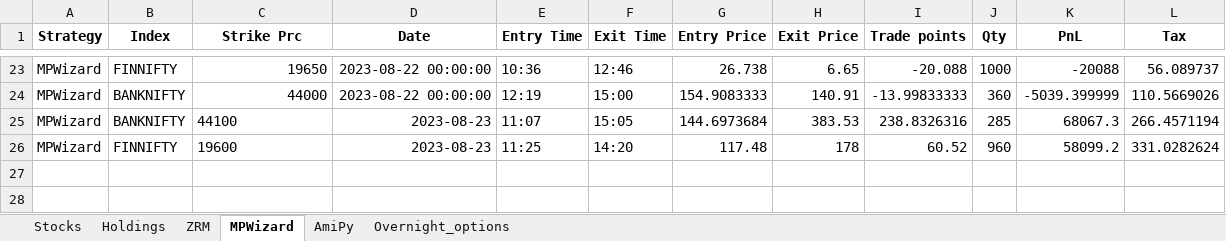
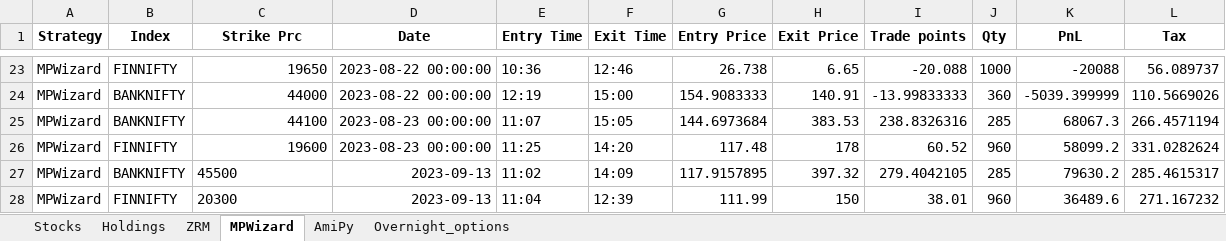
Before and after one commit to SerendipityOrg/TradeMan, an Excel workbook: UserProfile/excel/omkar.xlsx, sheet MPWizard, drawn as a sheet; only a part is shown, gaps mark what is left out; values as stored, in another font and other column widths than the file's, no borders; the diff names each change by its address in the sheet, - before the commit and + after, or states it on an @@ line.

```diff
--- a/UserProfile/excel/omkar.xlsx (sheet MPWizard)
+++ b/UserProfile/excel/omkar.xlsx (sheet MPWizard)
-C25:C26 alignment: left
+C25:C26 alignment: right
-D25:D26 (Date): 2023-08-23
+D25:D26 (Date): 2023-08-23 00:00:00
+row 27: MPWizard | BANKNIFTY | 45500 | 2023-09-13 | 11:02 | 14:09 | 117.9157895 | 397.32 | 279.4042105 | 285 | 79630.2 | 285.4615317
+row 28: MPWizard | FINNIFTY | 20300 | 2023-09-13 | 11:04 | 12:39 | 111.99 | 150 | 38.01 | 960 | 36489.6 | 271.167232
```
Also changed, not shown: sheet AmiPy, sheet Overnight_options, UserProfile/excel/brijesh.xlsx, UserProfile/excel/sridhar.xlsx, 19 other files.
